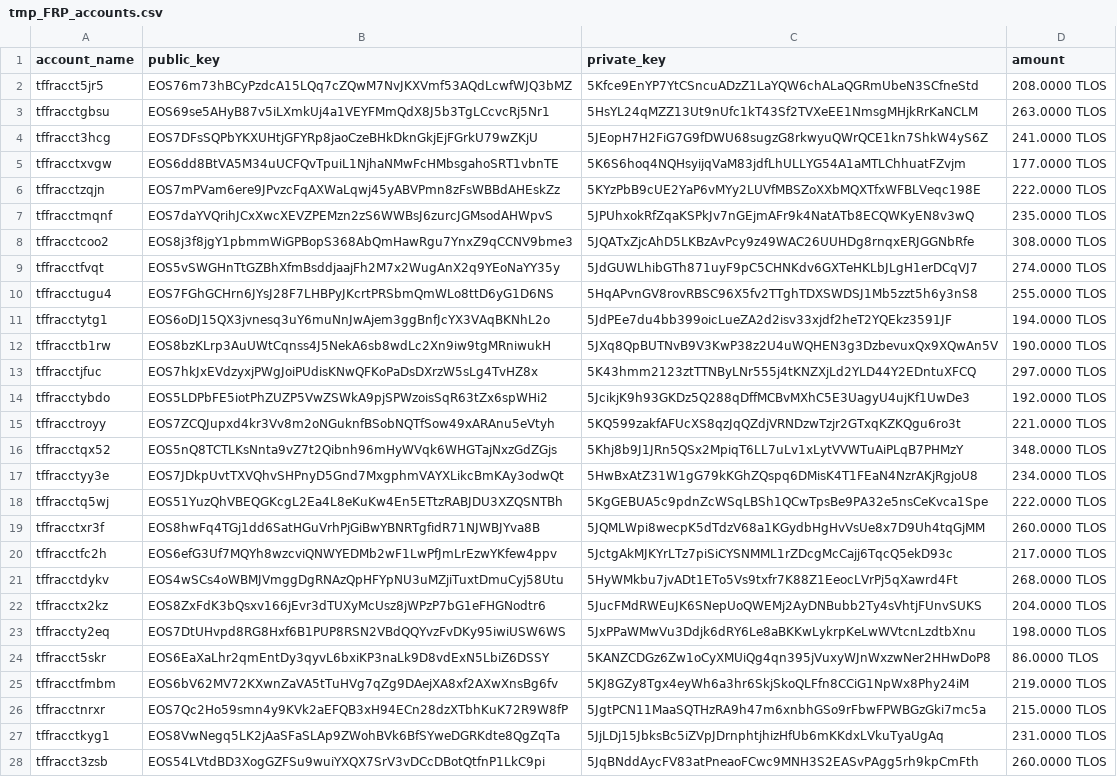
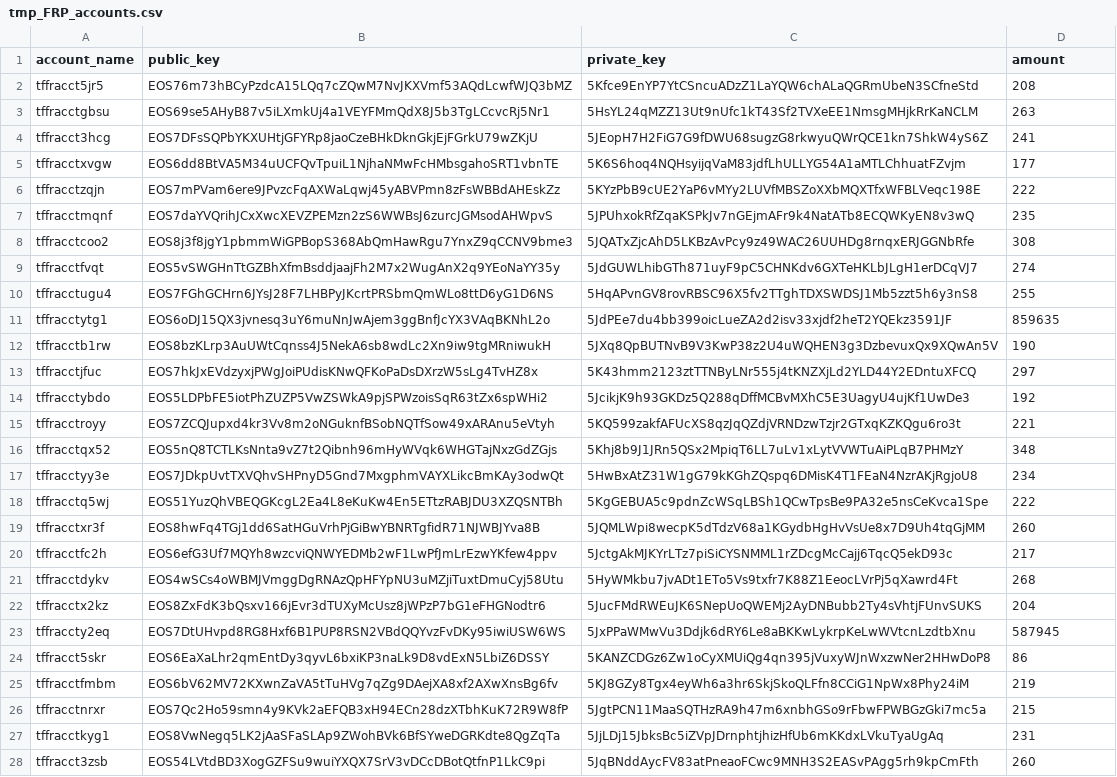
Before and after one commit to telosnetwork/snapshots, a CSV file: tmp_FRP_accounts.csv, drawn as a sheet; only a part is shown; the diff covers the shown part only; the diff names each change by its address in the sheet, - before the commit and + after, or states it on an @@ line.

Commit message:
Update tmp_FRP_accounts.csv
Made amount = 6M TLOS.
Removed `TLOS` from amount column.

```diff
--- a/tmp_FRP_accounts.csv
+++ b/tmp_FRP_accounts.csv
-D2 (amount): 208.0000 TLOS
+D2 (amount): 208
-D3 (amount): 263.0000 TLOS
+D3 (amount): 263
-D4 (amount): 241.0000 TLOS
+D4 (amount): 241
-D5 (amount): 177.0000 TLOS
+D5 (amount): 177
-D6 (amount): 222.0000 TLOS
+D6 (amount): 222
-D7 (amount): 235.0000 TLOS
+D7 (amount): 235
-D8 (amount): 308.0000 TLOS
+D8 (amount): 308
-D9 (amount): 274.0000 TLOS
+D9 (amount): 274
-D10 (amount): 255.0000 TLOS
+D10 (amount): 255
-D11 (amount): 194.0000 TLOS
+D11 (amount): 859635
-D12 (amount): 190.0000 TLOS
+D12 (amount): 190
-D13 (amount): 297.0000 TLOS
+D13 (amount): 297
-D14 (amount): 192.0000 TLOS
+D14 (amount): 192
-D15 (amount): 221.0000 TLOS
+D15 (amount): 221
-D16 (amount): 348.0000 TLOS
+D16 (amount): 348
-D17 (amount): 234.0000 TLOS
+D17 (amount): 234
-D18 (amount): 222.0000 TLOS
+D18 (amount): 222
-D19 (amount): 260.0000 TLOS
+D19 (amount): 260
-D20 (amount): 217.0000 TLOS
+D20 (amount): 217
-D21 (amount): 268.0000 TLOS
+D21 (amount): 268
-D22 (amount): 204.0000 TLOS
+D22 (amount): 204
-D23 (amount): 198.0000 TLOS
+D23 (amount): 587945
-D24 (amount): 86.0000 TLOS
+D24 (amount): 86
-D25 (amount): 219.0000 TLOS
+D25 (amount): 219
-D26 (amount): 215.0000 TLOS
+D26 (amount): 215
-D27 (amount): 231.0000 TLOS
+D27 (amount): 231
-D28 (amount): 260.0000 TLOS
+D28 (amount): 260
```
Also changed, not shown: 173 edited cells elsewhere in this file.
